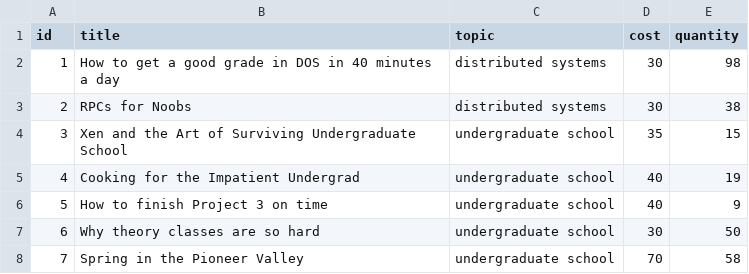
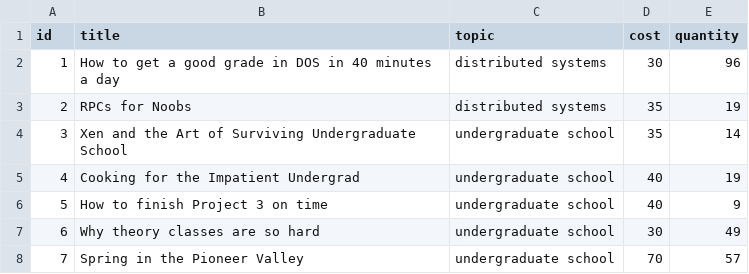
Before and after one commit to Manar960/Multi-tier-Online-Book-Store, a CSV file: catalog-server-rep/books2.csv (was catalog-server/books.csv), drawn as a sheet.

```diff
--- a/catalog-server/books.csv
+++ b/catalog-server-rep/books2.csv
@@ -1,8 +1,8 @@
 id,title,topic,cost,quantity
-1,How to get a good grade in DOS in 40 minutes a day,distributed systems,30,98
-2,RPCs for Noobs,distributed systems,30,38
-3,Xen and the Art of Surviving Undergraduate School,undergraduate school,35,15
+1,How to get a good grade in DOS in 40 minutes a day,distributed systems,30,96
+2,RPCs for Noobs,distributed systems,35,19
+3,Xen and the Art of Surviving Undergraduate School,undergraduate school,35,14
 4,Cooking for the Impatient Undergrad,undergraduate school,40,19
 5,How to finish Project 3 on time,undergraduate school,40,9
-6,Why theory classes are so hard,undergraduate school,30,50
-7,Spring in the Pioneer Valley,undergraduate school,70,58
+6,Why theory classes are so hard,undergraduate school,30,49
+7,Spring in the Pioneer Valley,undergraduate school,70,57
```
Also changed, not shown: 13 other files.
